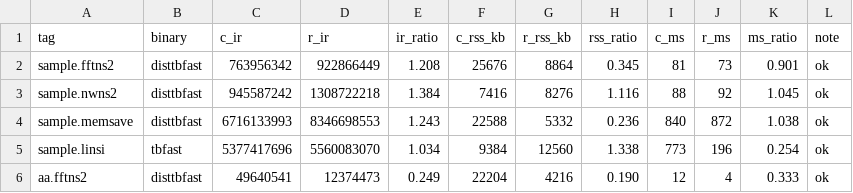
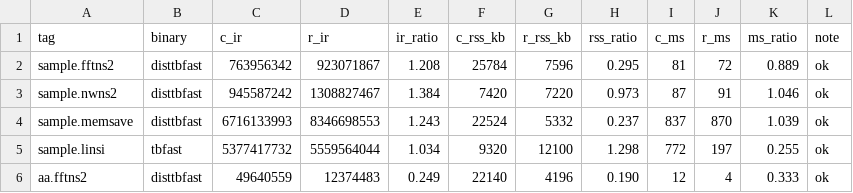
Before and after one commit to Provolut/mafft-oxide, a TSV file: rust/bench/profile.tsv, drawn as a sheet; only a part is shown; the diff covers the shown part only.

```diff
--- a/rust/bench/profile.tsv
+++ b/rust/bench/profile.tsv
@@ -1,6 +1,6 @@
 tag	binary	c_ir	r_ir	ir_ratio	c_rss_kb	r_rss_kb	rss_ratio	c_ms	r_ms	ms_ratio	note
-sample.fftns2	disttbfast	763956342	922866449	1.208	25676	8864	0.345	81	73	0.901	ok
-sample.nwns2	disttbfast	945587242	1308722218	1.384	7416	8276	1.116	88	92	1.045	ok
-sample.memsave	disttbfast	6716133993	8346698553	1.243	22588	5332	0.236	840	872	1.038	ok
-sample.linsi	tbfast	5377417696	5560083070	1.034	9384	12560	1.338	773	196	0.254	ok
-aa.fftns2	disttbfast	49640541	12374473	0.249	22204	4216	0.190	12	4	0.333	ok
+sample.fftns2	disttbfast	763956342	923071867	1.208	25784	7596	0.295	81	72	0.889	ok
+sample.nwns2	disttbfast	945587242	1308827467	1.384	7420	7220	0.973	87	91	1.046	ok
+sample.memsave	disttbfast	6716133993	8346698553	1.243	22524	5332	0.237	837	870	1.039	ok
+sample.linsi	tbfast	5377417732	5559564044	1.034	9320	12100	1.298	772	197	0.255	ok
+aa.fftns2	disttbfast	49640559	12374483	0.249	22140	4196	0.190	12	4	0.333	ok
```
Also changed, not shown: 19 edited cells elsewhere in this file, 3 other files.
